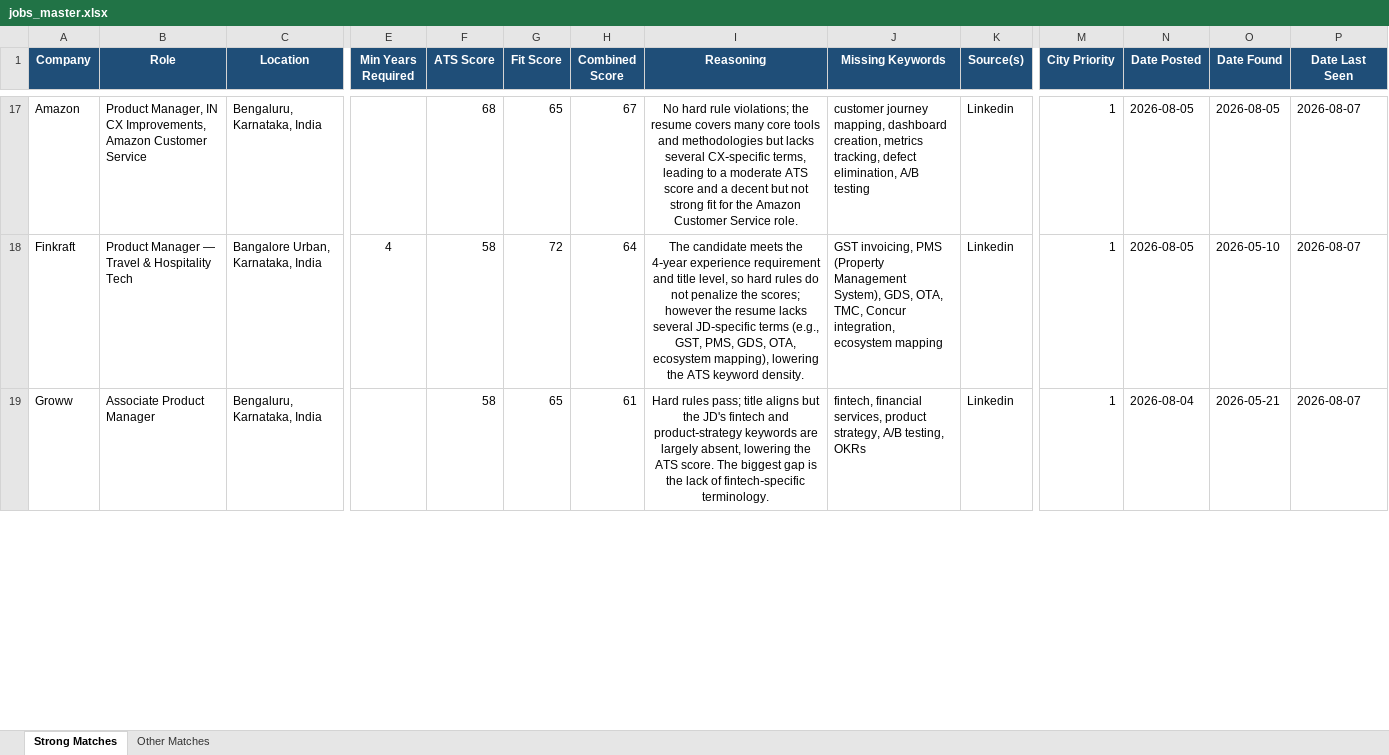
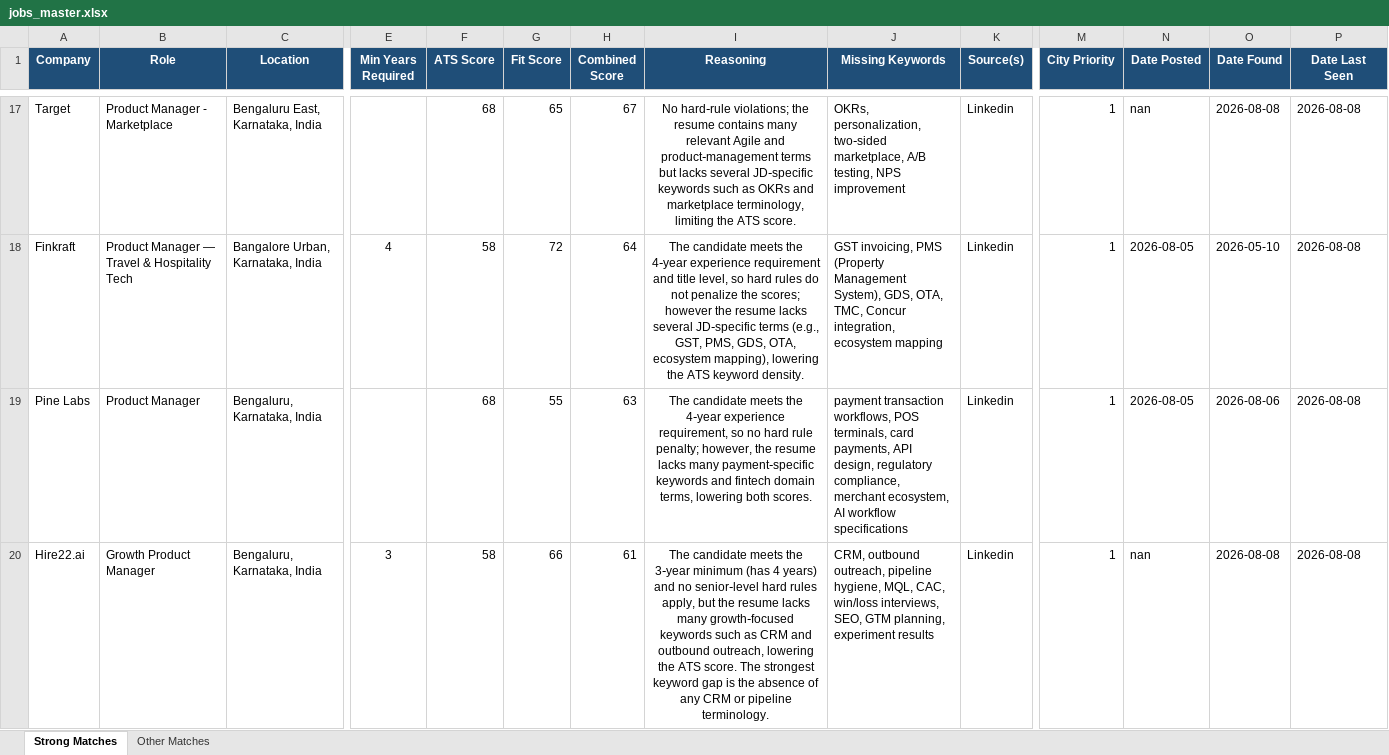
Before and after one commit to anirbanp19/Job-Tracker, an Excel workbook: output/jobs_master.xlsx, sheet Strong Matches, drawn as a sheet; only a part is shown, gaps mark what is left out; values as stored, in another font and other column widths than the file's, no borders; addresses are those after the commit; rows hold the shown columns only; the diff covers the shown part only; the diff names each change by its address in the sheet, - before the commit and + after, or states it on an @@ line.

```diff
--- a/output/jobs_master.xlsx (sheet Strong Matches)
+++ b/output/jobs_master.xlsx (sheet Strong Matches)
-A17 (Company): Amazon
+A17 (Company): Target
-B17 (Role): Product Manager, IN CX Improvements, Amazon Customer Service
+B17 (Role): Product Manager - Marketplace
-C17 (Location): Bengaluru, Karnataka, India
+C17 (Location): Bengaluru East, Karnataka, India
-I17 (Reasoning): No hard rule violations; the resume covers many core tools and methodologies but lacks several CX‑specific terms, leading to a moderate ATS score and a decent but not strong fit for the Amazon Customer Service role.
+I17 (Reasoning): No hard‑rule violations; the resume contains many relevant Agile and product‑management terms but lacks several JD‑specific keywords such as OKRs and marketplace terminology, limiting the ATS score.
-J17 (Missing Keywords): customer journey mapping, dashboard creation, metrics tracking, defect elimination, A/B testing
+J17 (Missing Keywords): OKRs, personalization, two‑sided marketplace, A/B testing, NPS improvement
-N17 (Date Posted): 2026-08-05
+N17 (Date Posted): nan
-O17 (Date Found): 2026-08-05
+O17 (Date Found): 2026-08-08
-P17:P18 (Date Last Seen): 2026-08-07
+P17:P18 (Date Last Seen): 2026-08-08
+row 19: Pine Labs | Product Manager | Bengaluru, Karnataka, India |  | 68 | 55 | 63 | The candidate meets the 4‑year experience requirement, so no hard rule penalty; however, the resume lacks many payment‑specific keywords and fintech domain terms, lowering both scores. | payment transaction workflows, POS terminals, card payments, API design, regulatory compliance, merchant ecosystem, AI workflow specifications | Linkedin | 1 | 2026-08-05 | 2026-08-06 | 2026-08-08
-A20 (Company): Groww
+A20 (Company): Hire22.ai
-B20 (Role): Associate Product Manager
+B20 (Role): Growth Product Manager
-E20 (Min Years Required): (empty)
+E20 (Min Years Required): 3
-G20 (Fit Score): 65
+G20 (Fit Score): 66
-I20 (Reasoning): Hard rules pass; title aligns but the JD's fintech and product‑strategy keywords are largely absent, lowering the ATS score. The biggest gap is the lack of fintech‑specific terminology.
+I20 (Reasoning): The candidate meets the 3‑year minimum (has 4 years) and no senior‑level hard rules apply, but the resume lacks many growth‑focused keywords such as CRM and outbound outreach, lowering the ATS score. The strongest keyword gap is the absence of any CRM or pipeline terminology.
-J20 (Missing Keywords): fintech, financial services, product strategy, A/B testing, OKRs
+J20 (Missing Keywords): CRM, outbound outreach, pipeline hygiene, MQL, CAC, win/loss interviews, SEO, GTM planning, experiment results
-N20 (Date Posted): 2026-08-04
+N20 (Date Posted): nan
-O20 (Date Found): 2026-05-21
+O20 (Date Found): 2026-08-08
-P20 (Date Last Seen): 2026-08-07
+P20 (Date Last Seen): 2026-08-08
```
Also changed, not shown: 6 added rows, 5 removed rows and 39 edited cells elsewhere in this sheet, sheet Other Matches, 1 other file.
